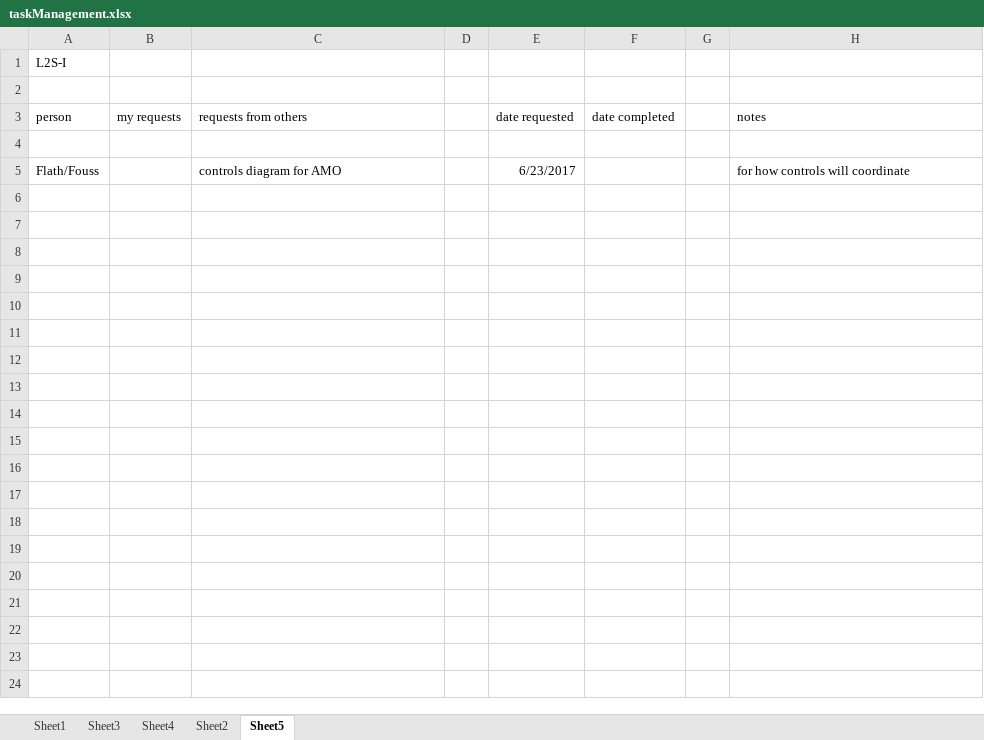
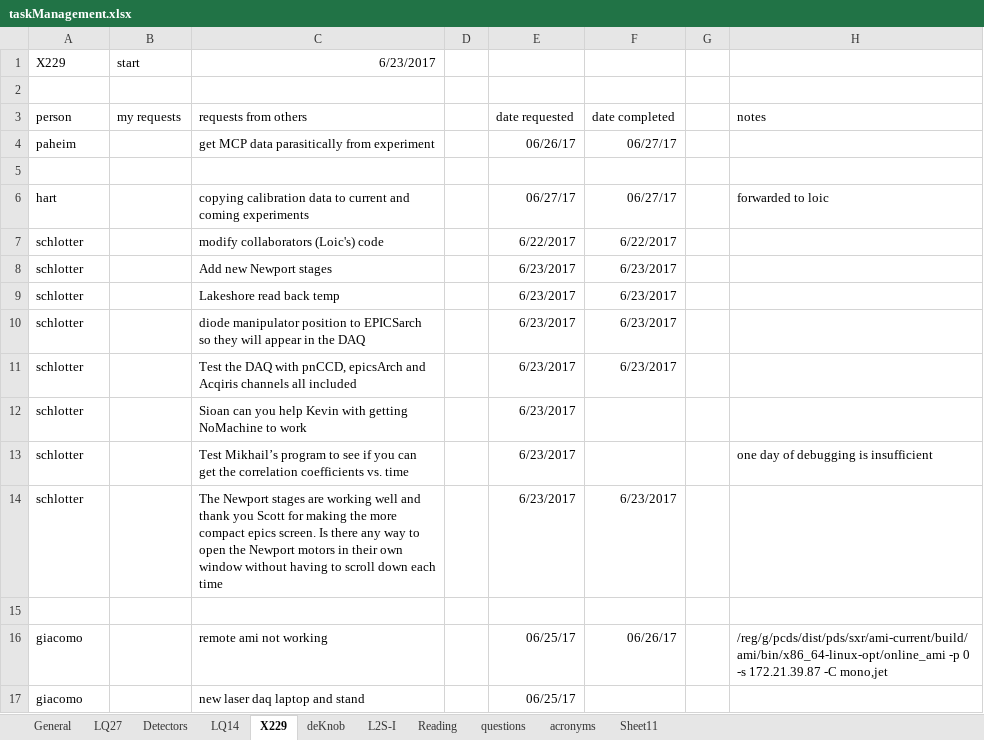
Before and after one commit to sioan/softXRayDataAndControls, an Excel workbook: taskManagement/taskManagement.xlsx, sheet X229, drawn as a sheet; values as stored, in another font and other column widths than the file's, no borders; removed rows and columns are numbered as before the commit, all else as after; the diff names each change by its address in the sheet, - before the commit and + after, or states it on an @@ line.

```diff
--- a/taskManagement/taskManagement.xlsx (sheet X229)
+++ b/taskManagement/taskManagement.xlsx (sheet X229)
-sheet tab: Sheet1
+sheet tab: General
-sheet tab: Sheet3
+sheet tab: Detectors
-sheet tab: Sheet4
+sheet tab: LQ14
-sheet tab: Sheet2
+sheet tab: LQ27
-sheet tab: Sheet5
+sheet tab: X229
+sheet tab: deKnob
+sheet tab: L2S-I
+sheet tab: Reading
+sheet tab: questions
+sheet tab: acronyms
+sheet tab: Sheet11
@@ sheet tab order changed: General | LQ27 | Detectors | LQ14 | X229 | deKnob | L2S-I | Reading | questions | acronyms | Sheet11 @@
-row 1: L2S-I
+row 1: X229 | start | 6/23/2017
+row 4: paheim |  | get MCP data parasitically from experiment |  | 06/26/17 | 06/27/17
+row 6: hart |  | copying calibration data to current and coming experiments |  | 06/27/17 | 06/27/17 |  | forwarded to loic
+row 7: schlotter |  | modify collaborators (Loic's) code |  | 6/22/2017 | 6/22/2017
+row 8: schlotter |  | Add new Newport stages |  | 6/23/2017 | 6/23/2017
+row 9: schlotter |  | Lakeshore read back temp |  | 6/23/2017 | 6/23/2017
+row 10: schlotter |  | diode manipulator position to EPICSarch so they will appear in the DAQ |  | 6/23/2017 | 6/23/2017
+row 11: schlotter |  | Test the DAQ with pnCCD, epicsArch and Acqiris channels all included |  | 6/23/2017 | 6/23/2017
+row 12: schlotter |  | Sioan can you help Kevin with getting NoMachine to work |  | 6/23/2017
+row 13: schlotter |  | Test Mikhail’s program to see if you can get the correlation coefficients vs. time |  | 6/23/2017 |  |  | one day of debugging is insufficient
+row 14: schlotter |  | The Newport stages are working well and thank you Scott for making the more compact epics screen. Is there any way to open the Newport motors in their own window without having to scroll down each time |  | 6/23/2017 | 6/23/2017
-row 15: Flath/Fouss |  | controls diagram for AMO |  | 6/23/2017 |  |  | for how controls will coordinate
+row 15: (empty)
+row 16: giacomo |  | remote ami not working |  | 06/25/17 | 06/26/17 |  | /reg/g/pcds/dist/pds/sxr/ami-current/build/ami/bin/x86_64-linux-opt/online_ami -p 0 -s 172.21.39.87 -C mono,jet
+row 17: giacomo |  | new laser daq laptop and stand |  | 06/25/17
```
Also changed, not shown: sheet LQ14, sheet General, sheet Detectors, sheet LQ27, 1 other file.
